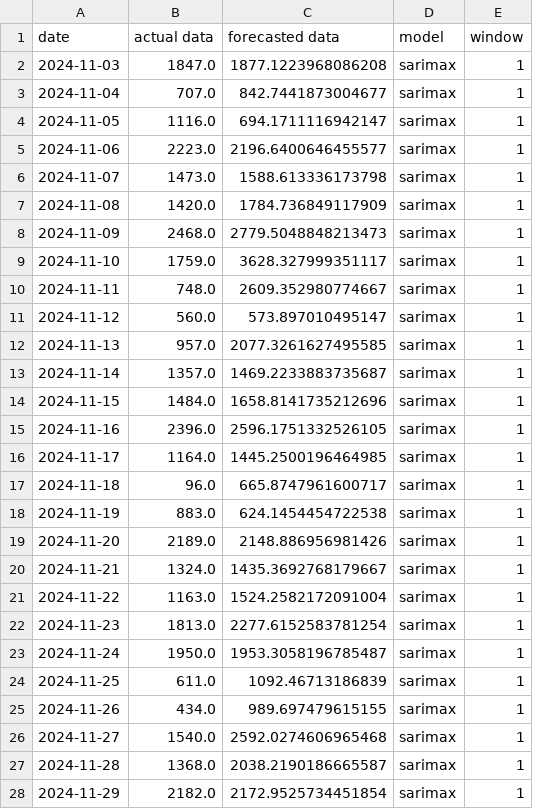
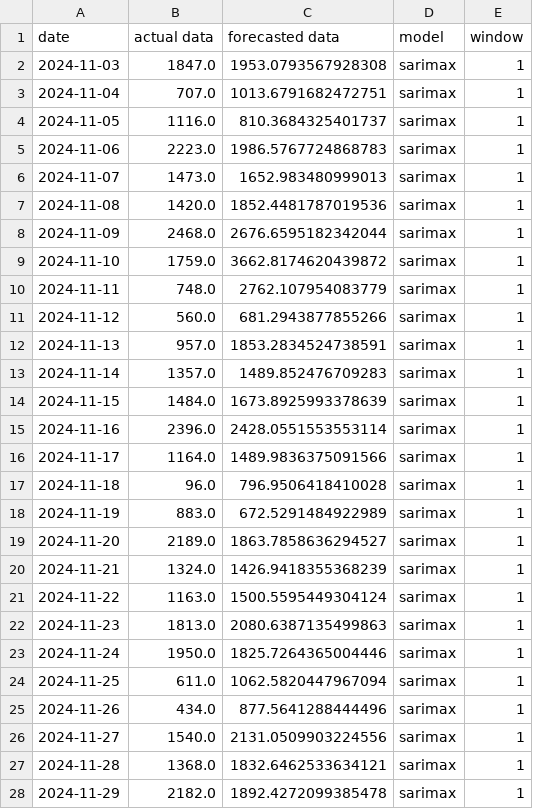
Before and after one commit to Mattytomo365/Comparative-Forecasting-Analysis, a CSV file: results/sarimax_predictions_tuned.csv, drawn as a sheet; only a part is shown; the diff covers the shown part only.

Commit message:
fix: calendar encodings removed from SARIMAX feature structure

```diff
--- a/results/sarimax_predictions_tuned.csv
+++ b/results/sarimax_predictions_tuned.csv
@@ -1,28 +1,28 @@
 date,actual data,forecasted data,model,window
-2024-11-03,1847.0,1877.1223968086208,sarimax,1
-2024-11-04,707.0,842.7441873004677,sarimax,1
-2024-11-05,1116.0,694.1711116942147,sarimax,1
-2024-11-06,2223.0,2196.6400646455577,sarimax,1
-2024-11-07,1473.0,1588.613336173798,sarimax,1
-2024-11-08,1420.0,1784.736849117909,sarimax,1
-2024-11-09,2468.0,2779.5048848213473,sarimax,1
-2024-11-10,1759.0,3628.327999351117,sarimax,1
-2024-11-11,748.0,2609.352980774667,sarimax,1
-2024-11-12,560.0,573.897010495147,sarimax,1
-2024-11-13,957.0,2077.3261627495585,sarimax,1
-2024-11-14,1357.0,1469.2233883735687,sarimax,1
-2024-11-15,1484.0,1658.8141735212696,sarimax,1
-2024-11-16,2396.0,2596.1751332526105,sarimax,1
-2024-11-17,1164.0,1445.2500196464985,sarimax,1
-2024-11-18,96.0,665.8747961600717,sarimax,1
-2024-11-19,883.0,624.1454454722538,sarimax,1
-2024-11-20,2189.0,2148.886956981426,sarimax,1
-2024-11-21,1324.0,1435.3692768179667,sarimax,1
-2024-11-22,1163.0,1524.2582172091004,sarimax,1
-2024-11-23,1813.0,2277.6152583781254,sarimax,1
-2024-11-24,1950.0,1953.3058196785487,sarimax,1
-2024-11-25,611.0,1092.46713186839,sarimax,1
-2024-11-26,434.0,989.697479615155,sarimax,1
-2024-11-27,1540.0,2592.0274606965468,sarimax,1
-2024-11-28,1368.0,2038.2190186665587,sarimax,1
-2024-11-29,2182.0,2172.9525734451854,sarimax,1
+2024-11-03,1847.0,1953.0793567928308,sarimax,1
+2024-11-04,707.0,1013.6791682472751,sarimax,1
+2024-11-05,1116.0,810.3684325401737,sarimax,1
+2024-11-06,2223.0,1986.5767724868783,sarimax,1
+2024-11-07,1473.0,1652.983480999013,sarimax,1
+2024-11-08,1420.0,1852.4481787019536,sarimax,1
+2024-11-09,2468.0,2676.6595182342044,sarimax,1
+2024-11-10,1759.0,3662.8174620439872,sarimax,1
+2024-11-11,748.0,2762.107954083779,sarimax,1
+2024-11-12,560.0,681.2943877855266,sarimax,1
+2024-11-13,957.0,1853.2834524738591,sarimax,1
+2024-11-14,1357.0,1489.852476709283,sarimax,1
+2024-11-15,1484.0,1673.8925993378639,sarimax,1
+2024-11-16,2396.0,2428.0551553553114,sarimax,1
+2024-11-17,1164.0,1489.9836375091566,sarimax,1
+2024-11-18,96.0,796.9506418410028,sarimax,1
+2024-11-19,883.0,672.5291484922989,sarimax,1
+2024-11-20,2189.0,1863.7858636294527,sarimax,1
+2024-11-21,1324.0,1426.9418355368239,sarimax,1
+2024-11-22,1163.0,1500.5595449304124,sarimax,1
+2024-11-23,1813.0,2080.6387135499863,sarimax,1
+2024-11-24,1950.0,1825.7264365004446,sarimax,1
+2024-11-25,611.0,1062.5820447967094,sarimax,1
+2024-11-26,434.0,877.5641288444496,sarimax,1
+2024-11-27,1540.0,2131.0509903224556,sarimax,1
+2024-11-28,1368.0,1832.6462533634121,sarimax,1
+2024-11-29,2182.0,1892.4272099385478,sarimax,1
```
Also changed, not shown: 29 edited cells elsewhere in this file, results/lasso_predictions_baseline.csv, results/lasso_predictions_tuned.csv, 37 other files.
